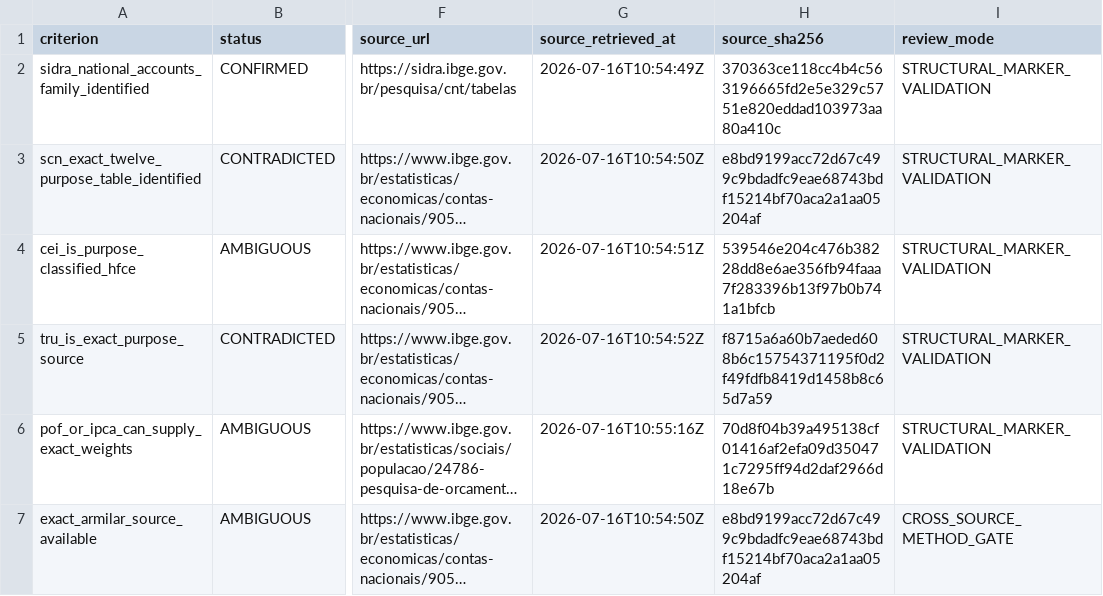
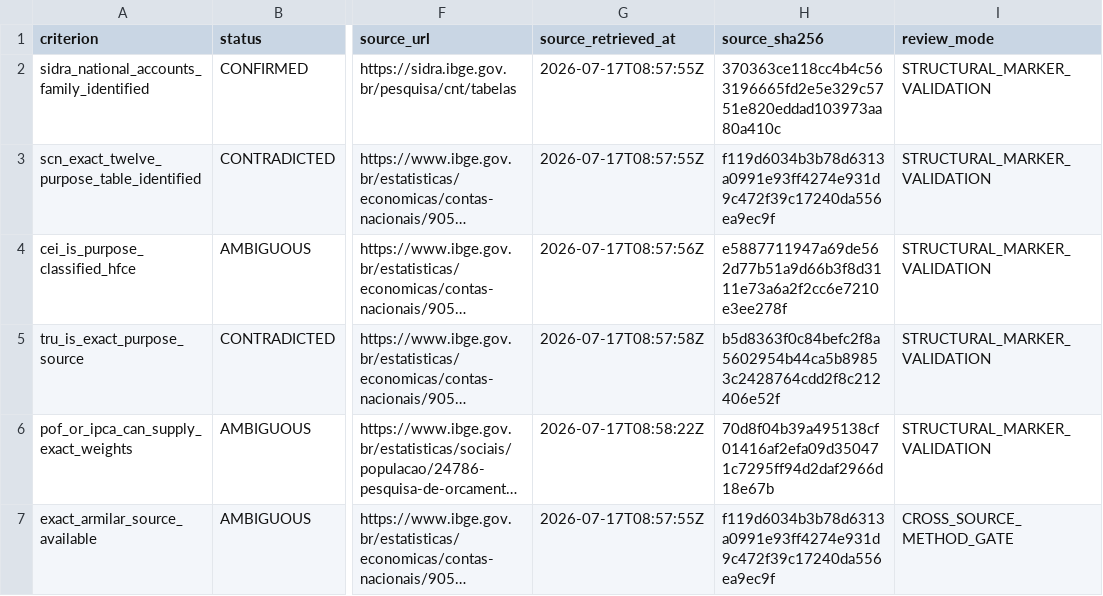
Before and after one commit to tomazlucena-crypto/armilar-data-pipeline, a CSV file: public/latest/brazil_methodology_gate_audit.csv, drawn as a sheet; only a part is shown, gaps mark what is left out; long unchanged cells end in …; the diff names each change by its address in the sheet, - before the commit and + after, or states it on an @@ line.

```diff
--- a/public/latest/brazil_methodology_gate_audit.csv
+++ b/public/latest/brazil_methodology_gate_audit.csv
-G2 (source_retrieved_at): 2026-07-16T10:54:49Z
+G2 (source_retrieved_at): 2026-07-17T08:57:55Z
-G3 (source_retrieved_at): 2026-07-16T10:54:50Z
+G3 (source_retrieved_at): 2026-07-17T08:57:55Z
-H3 (source_sha256): e8bd9199acc72d67c499c9bdadfc9eae68743bdf15214bf70aca2a1aa05204af
+H3 (source_sha256): f119d6034b3b78d6313a0991e93ff4274e931d9c472f39c17240da556ea9ec9f
-G4 (source_retrieved_at): 2026-07-16T10:54:51Z
+G4 (source_retrieved_at): 2026-07-17T08:57:56Z
-H4 (source_sha256): 539546e204c476b38228dd8e6ae356fb94faaa7f283396b13f97b0b741a1bfcb
+H4 (source_sha256): e5887711947a69de562d77b51a9d66b3f8d3111e73a6a2f2cc6e7210e3ee278f
-G5 (source_retrieved_at): 2026-07-16T10:54:52Z
+G5 (source_retrieved_at): 2026-07-17T08:57:58Z
-H5 (source_sha256): f8715a6a60b7aeded608b6c15754371195f0d2f49fdfb8419d1458b8c65d7a59
+H5 (source_sha256): b5d8363f0c84befc2f8a5602954b44ca5b89853c2428764cdd2f8c212406e52f
-G6 (source_retrieved_at): 2026-07-16T10:55:16Z
+G6 (source_retrieved_at): 2026-07-17T08:58:22Z
-G7 (source_retrieved_at): 2026-07-16T10:54:50Z
+G7 (source_retrieved_at): 2026-07-17T08:57:55Z
-H7 (source_sha256): e8bd9199acc72d67c499c9bdadfc9eae68743bdf15214bf70aca2a1aa05204af
+H7 (source_sha256): f119d6034b3b78d6313a0991e93ff4274e931d9c472f39c17240da556ea9ec9f
```
Also changed, not shown: public/latest/china_methodology_gate_audit.csv, public/latest/country_source_attempts.csv, 19 other files.
